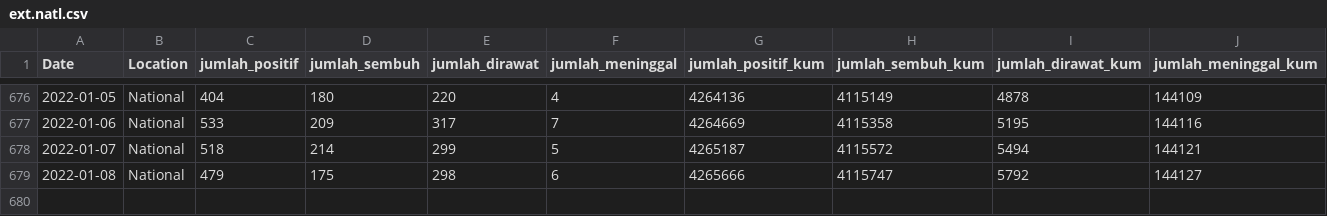
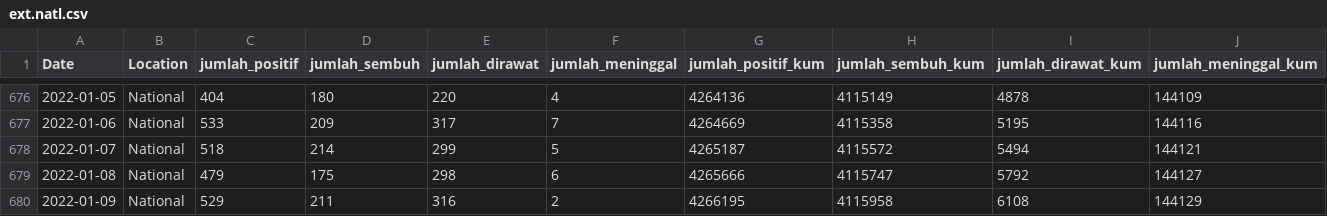
Before and after one commit to erlange/INACOVID, a CSV file: data/csv/ext.natl.csv, drawn as a sheet; only a part is shown, gaps mark what is left out.

```diff
--- a/data/csv/ext.natl.csv
+++ b/data/csv/ext.natl.csv
@@ -679 +679,2 @@
 "2022-01-08","National",479,175,298,6,4265666,4115747,5792,144127
+"2022-01-09","National",529,211,316,2,4266195,4115958,6108,144129
```
Also changed, not shown: 4 other files.
